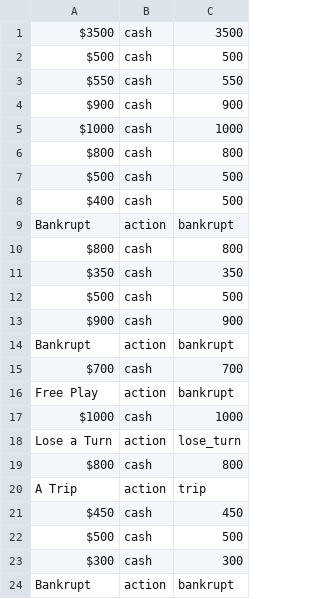
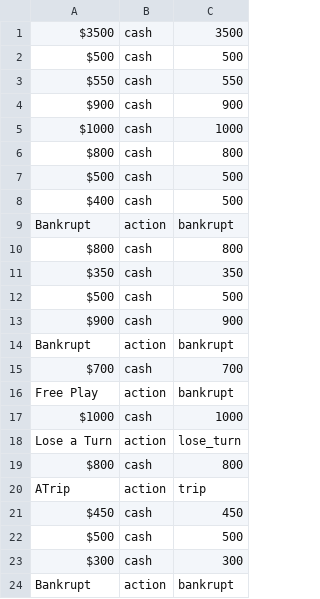
Before and after one commit to M-110/wheel-of-fortune, a CSV file: wheel-of-fortune/src/wof/data/wheel.csv, drawn as a sheet; the diff names each change by its address in the sheet, - before the commit and + after, or states it on an @@ line.

```diff
--- a/wheel-of-fortune/src/wof/data/wheel.csv
+++ b/wheel-of-fortune/src/wof/data/wheel.csv
-A20: A Trip
+A20: ATrip
```
Also changed, not shown: 7 other files.
